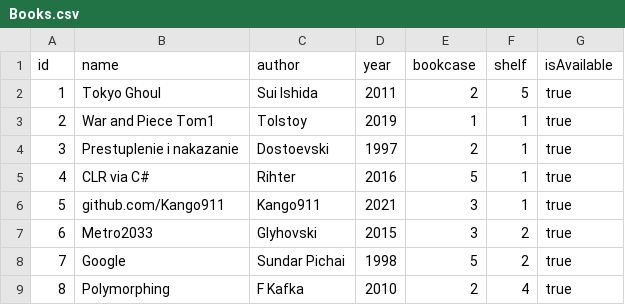
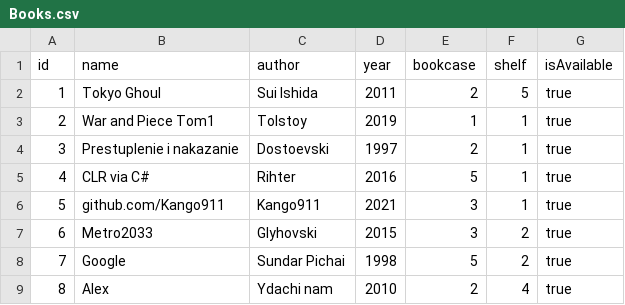
Before and after one commit to Kango911/Labskaa, a CSV file: Labskaa/Data/Books.csv, drawn as a sheet.

Commit message:
add book

```diff
--- a/Labskaa/Data/Books.csv
+++ b/Labskaa/Data/Books.csv
@@ -8,2 +8,2 @@ id;name;author;year;bookcase;shelf;isAvailable
 7;Google;Sundar Pichai;1998;5;2;true
-8;Polymorphing;F Kafka;2010;2;4;true
+8;Alex;Ydachi nam;2010;2;4;true
```
